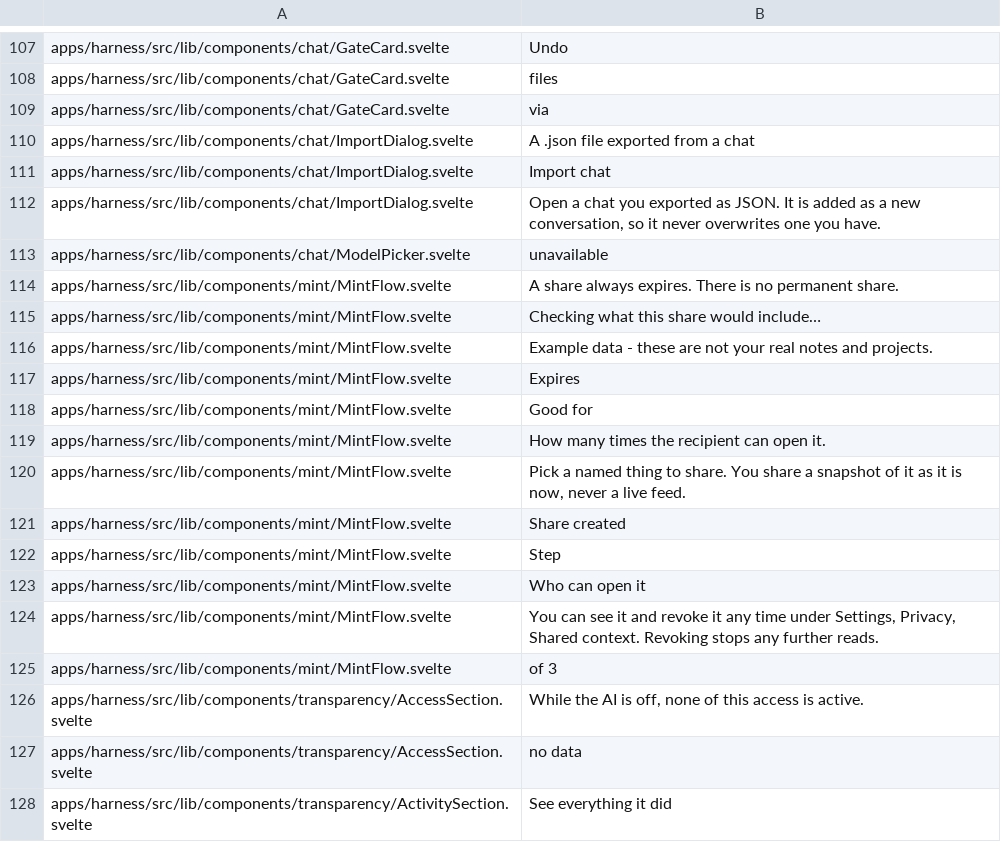
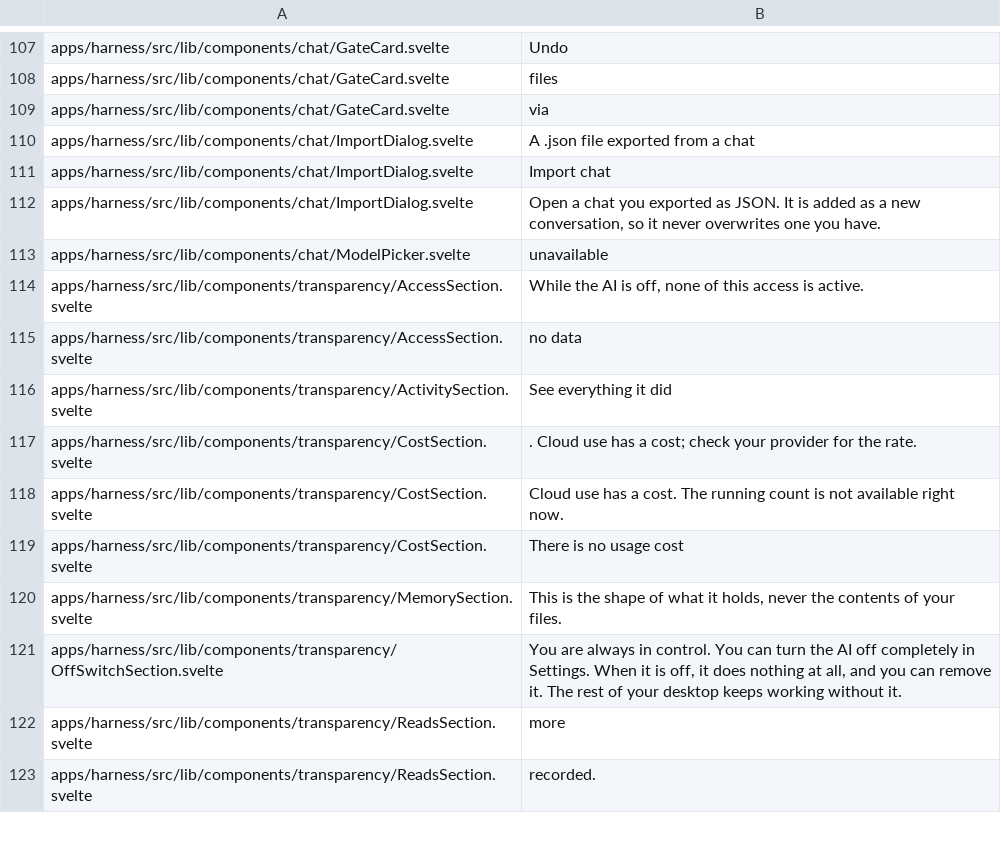
Before and after one commit to arlenos/arlen, a TSV file: dev/i18n-baseline.tsv, drawn as a sheet; only a part is shown, gaps mark what is left out; the shorter side is filled out with more unchanged rows.

Commit message:
i18n: prune the mint entries

```diff
--- a/dev/i18n-baseline.tsv
+++ b/dev/i18n-baseline.tsv
@@ -113,14 +113,2 @@ apps/harness/src/lib/components/chat/ImportDialog.svelte	Open a chat you exporte
 apps/harness/src/lib/components/chat/ModelPicker.svelte	unavailable
-apps/harness/src/lib/components/mint/MintFlow.svelte	A share always expires. There is no permanent share.
-apps/harness/src/lib/components/mint/MintFlow.svelte	Checking what this share would include…
-apps/harness/src/lib/components/mint/MintFlow.svelte	Example data - these are not your real notes and projects.
-apps/harness/src/lib/components/mint/MintFlow.svelte	Expires
-apps/harness/src/lib/components/mint/MintFlow.svelte	Good for
-apps/harness/src/lib/components/mint/MintFlow.svelte	How many times the recipient can open it.
-apps/harness/src/lib/components/mint/MintFlow.svelte	Pick a named thing to share. You share a snapshot of it as it is now, never a live feed.
-apps/harness/src/lib/components/mint/MintFlow.svelte	Share created
-apps/harness/src/lib/components/mint/MintFlow.svelte	Step
-apps/harness/src/lib/components/mint/MintFlow.svelte	Who can open it
-apps/harness/src/lib/components/mint/MintFlow.svelte	You can see it and revoke it any time under Settings, Privacy, Shared context. Revoking stops any further reads.
-apps/harness/src/lib/components/mint/MintFlow.svelte	of 3
 apps/harness/src/lib/components/transparency/AccessSection.svelte	While the AI is off, none of this access is active.
```
